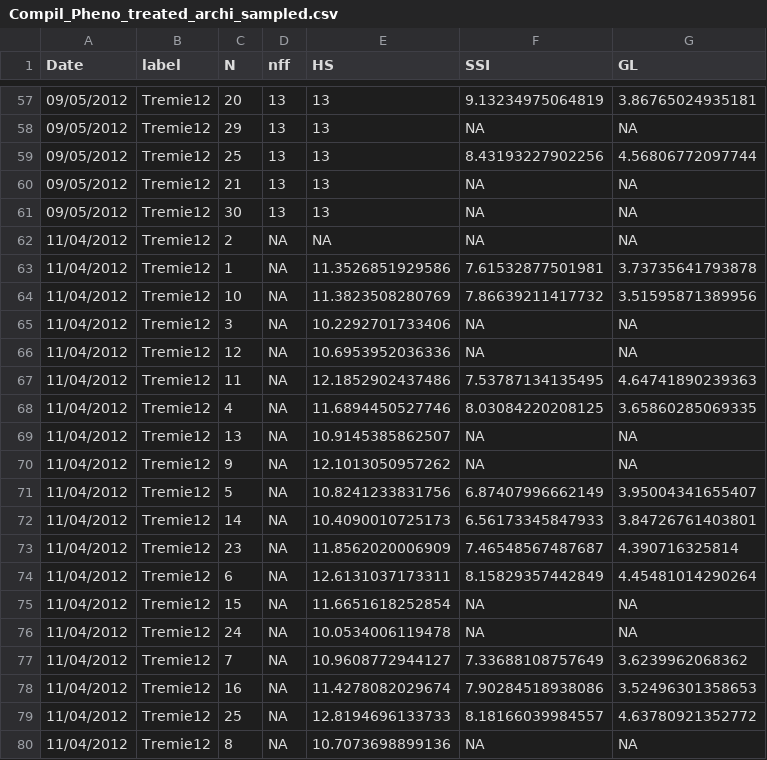
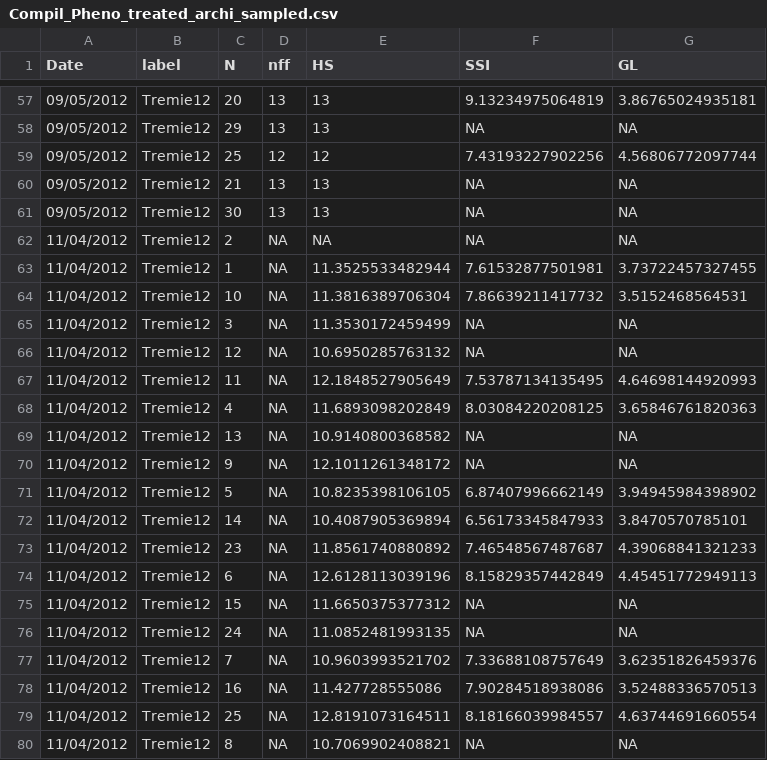
Before and after one commit to openalea-incubator/echap, a CSV file: echap/src/alinea/echap/share/data/architectural_measurements/Compil_Pheno_treated_archi_sampled.csv, drawn as a sheet; only a part is shown, gaps mark what is left out; the diff covers the shown part only.

```diff
--- a/echap/src/alinea/echap/share/data/architectural_measurements/Compil_Pheno_treated_archi_sampled.csv
+++ b/echap/src/alinea/echap/share/data/architectural_measurements/Compil_Pheno_treated_archi_sampled.csv
@@ -58,3 +58,3 @@
 "09/05/2012","Tremie12",29,13,13,NA,NA
-"09/05/2012","Tremie12",25,13,13,8.43193227902256,4.56806772097744
+"09/05/2012","Tremie12",25,12,12,7.43193227902256,4.56806772097744
 "09/05/2012","Tremie12",21,13,13,NA,NA
@@ -62,19 +62,19 @@
 "11/04/2012","Tremie12",2,NA,NA,NA,NA
-"11/04/2012","Tremie12",1,NA,11.3526851929586,7.61532877501981,3.73735641793878
-"11/04/2012","Tremie12",10,NA,11.3823508280769,7.86639211417732,3.51595871389956
-"11/04/2012","Tremie12",3,NA,10.2292701733406,NA,NA
-"11/04/2012","Tremie12",12,NA,10.6953952036336,NA,NA
-"11/04/2012","Tremie12",11,NA,12.1852902437486,7.53787134135495,4.64741890239363
-"11/04/2012","Tremie12",4,NA,11.6894450527746,8.03084220208125,3.65860285069335
-"11/04/2012","Tremie12",13,NA,10.9145385862507,NA,NA
-"11/04/2012","Tremie12",9,NA,12.1013050957262,NA,NA
-"11/04/2012","Tremie12",5,NA,10.8241233831756,6.87407996662149,3.95004341655407
-"11/04/2012","Tremie12",14,NA,10.4090010725173,6.56173345847933,3.84726761403801
-"11/04/2012","Tremie12",23,NA,11.8562020006909,7.46548567487687,4.390716325814
-"11/04/2012","Tremie12",6,NA,12.6131037173311,8.15829357442849,4.45481014290264
-"11/04/2012","Tremie12",15,NA,11.6651618252854,NA,NA
-"11/04/2012","Tremie12",24,NA,10.0534006119478,NA,NA
-"11/04/2012","Tremie12",7,NA,10.9608772944127,7.33688108757649,3.6239962068362
-"11/04/2012","Tremie12",16,NA,11.4278082029674,7.90284518938086,3.52496301358653
-"11/04/2012","Tremie12",25,NA,12.8194696133733,8.18166039984557,4.63780921352772
-"11/04/2012","Tremie12",8,NA,10.7073698899136,NA,NA
+"11/04/2012","Tremie12",1,NA,11.3525533482944,7.61532877501981,3.73722457327455
+"11/04/2012","Tremie12",10,NA,11.3816389706304,7.86639211417732,3.5152468564531
+"11/04/2012","Tremie12",3,NA,11.3530172459499,NA,NA
+"11/04/2012","Tremie12",12,NA,10.6950285763132,NA,NA
+"11/04/2012","Tremie12",11,NA,12.1848527905649,7.53787134135495,4.64698144920993
+"11/04/2012","Tremie12",4,NA,11.6893098202849,8.03084220208125,3.65846761820363
+"11/04/2012","Tremie12",13,NA,10.9140800368582,NA,NA
+"11/04/2012","Tremie12",9,NA,12.1011261348172,NA,NA
+"11/04/2012","Tremie12",5,NA,10.8235398106105,6.87407996662149,3.94945984398902
+"11/04/2012","Tremie12",14,NA,10.4087905369894,6.56173345847933,3.8470570785101
+"11/04/2012","Tremie12",23,NA,11.8561740880892,7.46548567487687,4.39068841321233
+"11/04/2012","Tremie12",6,NA,12.6128113039196,8.15829357442849,4.45451772949113
+"11/04/2012","Tremie12",15,NA,11.6650375377312,NA,NA
+"11/04/2012","Tremie12",24,NA,11.0852481993135,NA,NA
+"11/04/2012","Tremie12",7,NA,10.9603993521702,7.33688108757649,3.62351826459376
+"11/04/2012","Tremie12",16,NA,11.427728555086,7.90284518938086,3.52488336570513
+"11/04/2012","Tremie12",25,NA,12.8191073164511,8.18166039984557,4.63744691660554
+"11/04/2012","Tremie12",8,NA,10.7069902408821,NA,NA
```
Also changed, not shown: 91 edited cells elsewhere in this file, echap/src/alinea/echap/share/data/architectural_measurements/Compil_Curvature.csv, echap/src/alinea/echap/share/data/architectural_measurements/Compil_Dim_treated_archi_sampled.csv, 7 other files.
